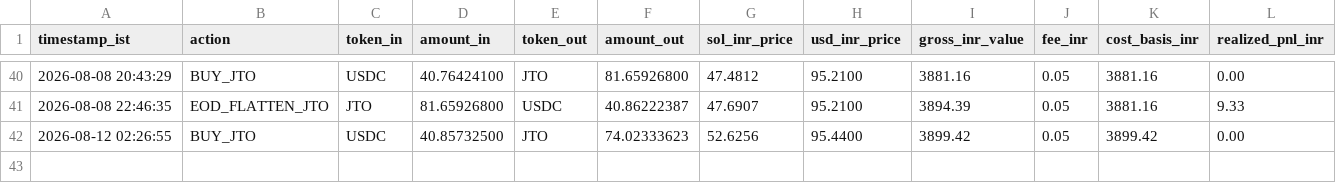
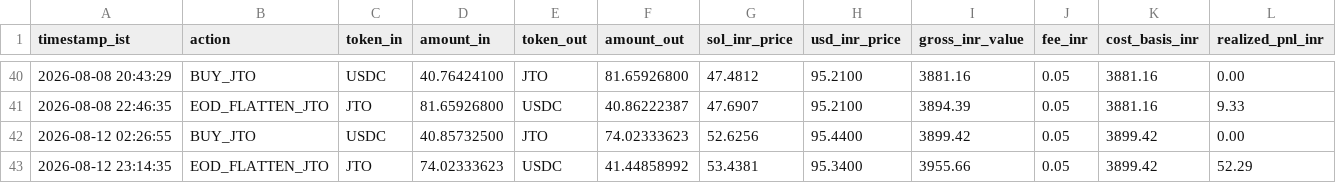
Before and after one commit to CYBERDEVILZ/solana-trade-bot, a CSV file: data/tax_log.csv, drawn as a sheet; only a part is shown, gaps mark what is left out; rows hold the shown columns only; the diff names each change by its address in the sheet, - before the commit and + after, or states it on an @@ line.

```diff
--- a/data/tax_log.csv
+++ b/data/tax_log.csv
+row 43: 2026-08-12 23:14:35 | EOD_FLATTEN_JTO | JTO | 74.02333623 | USDC | 41.44858992 | 53.4381 | 95.3400 | 3955.66 | 0.05 | 3899.42 | 52.29
```
Also changed, not shown: 1 other file.
